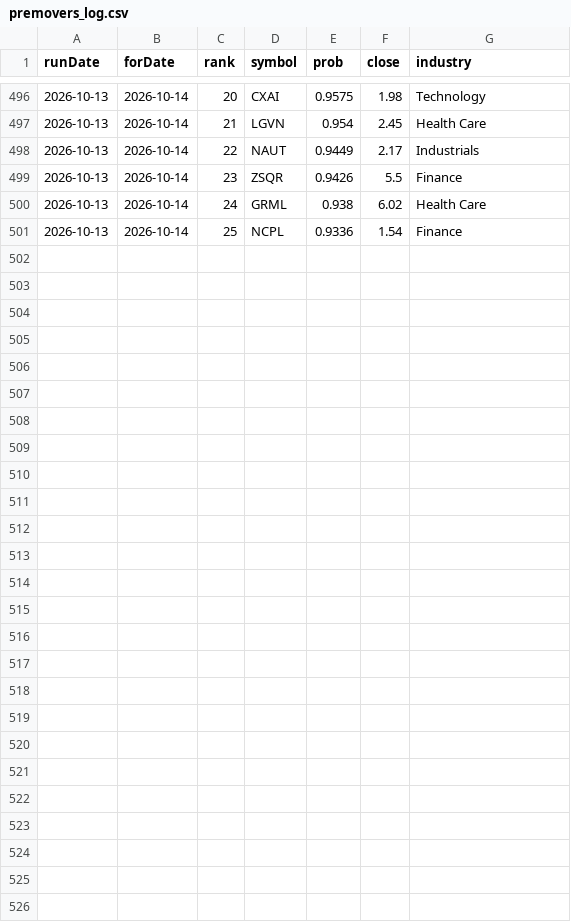
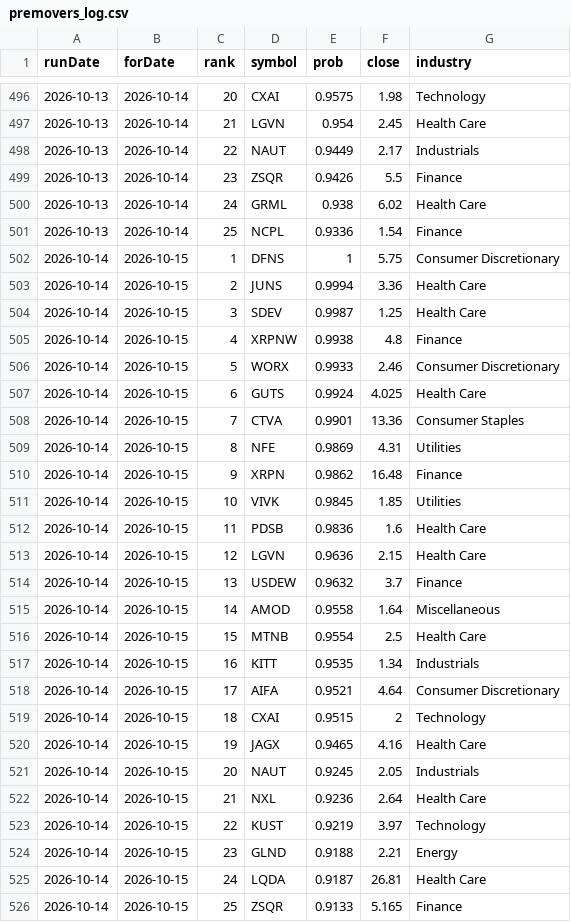
Before and after one commit to ozkanpakdil/top-us-stock-tickers, a CSV file: docs/data/screener/premovers_log.csv, drawn as a sheet; only a part is shown, gaps mark what is left out.

```diff
--- a/docs/data/screener/premovers_log.csv
+++ b/docs/data/screener/premovers_log.csv
@@ -501 +501,26 @@ runDate,forDate,rank,symbol,prob,close,industry
 2026-10-13,2026-10-14,25,NCPL,0.9336,1.54,Finance
+2026-10-14,2026-10-15,1,DFNS,1,5.75,Consumer Discretionary
+2026-10-14,2026-10-15,2,JUNS,0.9994,3.36,Health Care
+2026-10-14,2026-10-15,3,SDEV,0.9987,1.25,Health Care
+2026-10-14,2026-10-15,4,XRPNW,0.9938,4.8,Finance
+2026-10-14,2026-10-15,5,WORX,0.9933,2.46,Consumer Discretionary
+2026-10-14,2026-10-15,6,GUTS,0.9924,4.025,Health Care
+2026-10-14,2026-10-15,7,CTVA,0.9901,13.36,Consumer Staples
+2026-10-14,2026-10-15,8,NFE,0.9869,4.31,Utilities
+2026-10-14,2026-10-15,9,XRPN,0.9862,16.48,Finance
+2026-10-14,2026-10-15,10,VIVK,0.9845,1.85,Utilities
+2026-10-14,2026-10-15,11,PDSB,0.9836,1.6,Health Care
+2026-10-14,2026-10-15,12,LGVN,0.9636,2.15,Health Care
+2026-10-14,2026-10-15,13,USDEW,0.9632,3.7,Finance
+2026-10-14,2026-10-15,14,AMOD,0.9558,1.64,Miscellaneous
+2026-10-14,2026-10-15,15,MTNB,0.9554,2.5,Health Care
+2026-10-14,2026-10-15,16,KITT,0.9535,1.34,Industrials
+2026-10-14,2026-10-15,17,AIFA,0.9521,4.64,Consumer Discretionary
+2026-10-14,2026-10-15,18,CXAI,0.9515,2,Technology
+2026-10-14,2026-10-15,19,JAGX,0.9465,4.16,Health Care
+2026-10-14,2026-10-15,20,NAUT,0.9245,2.05,Industrials
+2026-10-14,2026-10-15,21,NXL,0.9236,2.64,Health Care
+2026-10-14,2026-10-15,22,KUST,0.9219,3.97,Technology
+2026-10-14,2026-10-15,23,GLND,0.9188,2.21,Energy
+2026-10-14,2026-10-15,24,LQDA,0.9187,26.81,Health Care
+2026-10-14,2026-10-15,25,ZSQR,0.9133,5.165,Finance
```
Also changed, not shown: by_industry/finance.csv, by_industry/uncategorized.csv, 25 other files.
